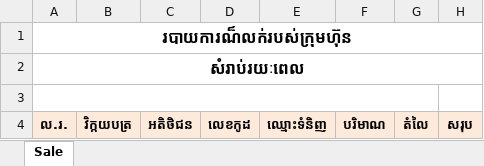
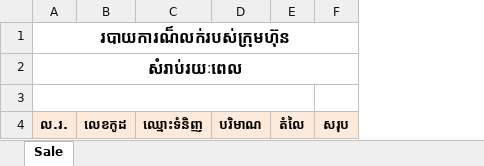
Before and after one commit to ViniciusConsultor/campos, an Excel workbook: source code/bin/Debug/sale statement - quantity only.xlsx, sheet Sale, drawn as a sheet; values as stored, in another font and other column widths than the file's, no borders; the diff names each change by its address in the sheet, - before the commit and + after, or states it on an @@ line.

```diff
--- a/source code/bin/Debug/sale statement - quantity only.xlsx (sheet Sale)
+++ b/source code/bin/Debug/sale statement - quantity only.xlsx (sheet Sale)
-column B, row 4: វិក្កយបត្រ
-column C, row 4: អតិថិជន
```
Also changed, not shown: 15 other files.
